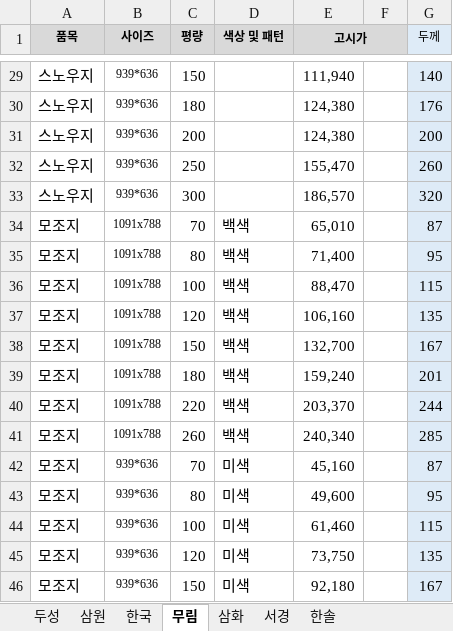
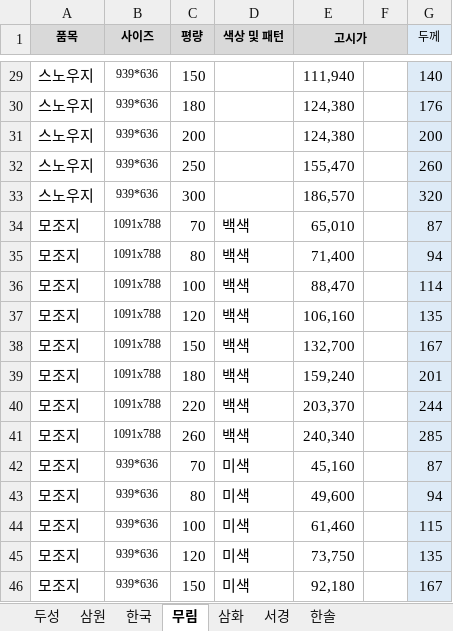
Before and after one commit to goodnotes2/paper, an Excel workbook: search.xlsx, sheet 무림, drawn as a sheet; only a part is shown, gaps mark what is left out; values as stored, in another font and other column widths than the file's, no borders; the diff names each change by its address in the sheet, - before the commit and + after, or states it on an @@ line.

```diff
--- a/search.xlsx (sheet 무림)
+++ b/search.xlsx (sheet 무림)
-G35 (두께): 95
+G35 (두께): 94
-G36 (두께): 115
+G36 (두께): 114
-G43 (두께): 95
+G43 (두께): 94
```
Also changed, not shown: 1 other file.
